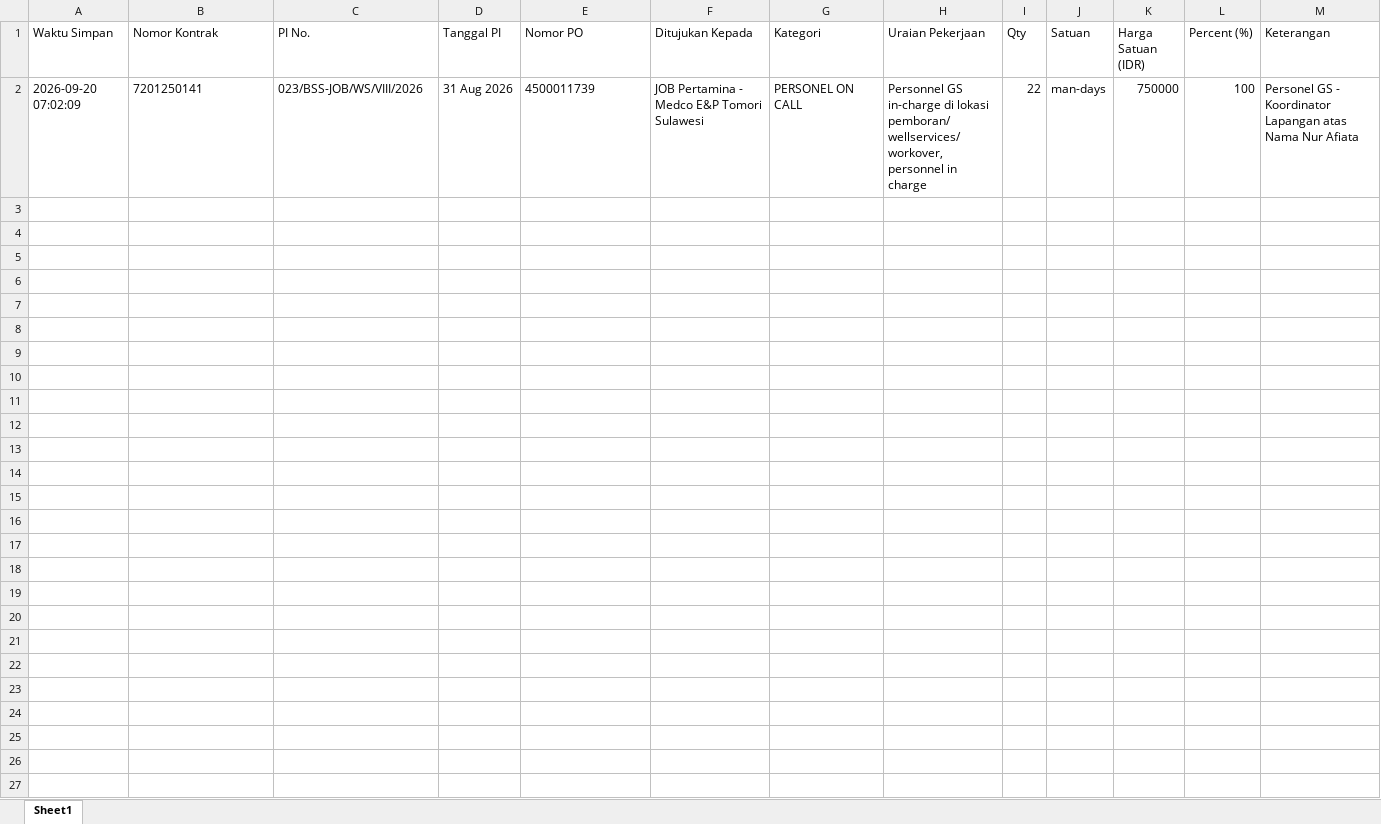
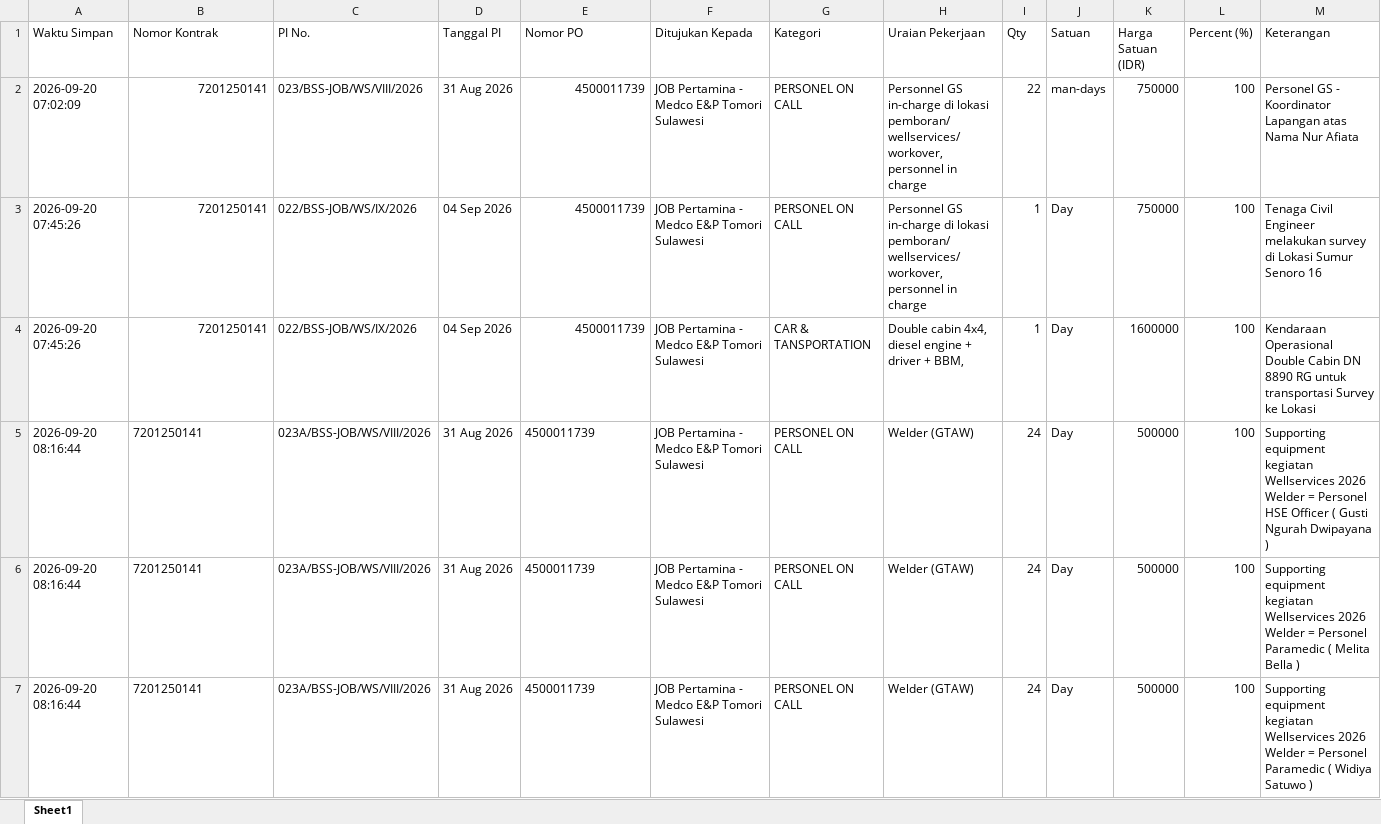
Before and after one commit to onesimussuriadi-coding/Dashboard-Proforma-Invoice-General-Services, an Excel workbook: database_penyimpanan_aman/database_proforma_invoice_tersimpan.xlsx, sheet Sheet1, drawn as a sheet; values as stored, in another font and other column widths than the file's, no borders; the diff names each change by its address in the sheet, - before the commit and + after, or states it on an @@ line.

```diff
--- a/database_penyimpanan_aman/database_proforma_invoice_tersimpan.xlsx (sheet Sheet1)
+++ b/database_penyimpanan_aman/database_proforma_invoice_tersimpan.xlsx (sheet Sheet1)
-B2 alignment: left
+B2 alignment: right
-E2 alignment: left
+E2 alignment: right
+row 3: 2026-09-20 07:45:26 | 7201250141 | 022/BSS-JOB/WS/IX/2026 | 04 Sep 2026 | 4500011739 | JOB Pertamina - Medco E&P Tomori Sulawesi | PERSONEL ON CALL | Personnel GS in-charge di lokasi pemboran/ wellservices/ workover, personnel in charge | 1 | Day | 750000 | 100 | Tenaga Civil Engineer melakukan survey di Lokasi Sumur Senoro 16
+row 4: 2026-09-20 07:45:26 | 7201250141 | 022/BSS-JOB/WS/IX/2026 | 04 Sep 2026 | 4500011739 | JOB Pertamina - Medco E&P Tomori Sulawesi | CAR & TANSPORTATION | Double cabin 4x4, diesel engine + driver + BBM, | 1 | Day | 1600000 | 100 | Kendaraan Operasional Double Cabin DN 8890 RG untuk transportasi Survey ke Lokasi
+row 5: 2026-09-20 08:16:44 | 7201250141 | 023A/BSS-JOB/WS/VIII/2026 | 31 Aug 2026 | 4500011739 | JOB Pertamina - Medco E&P Tomori Sulawesi | PERSONEL ON CALL | Welder (GTAW) | 24 | Day | 500000 | 100 | Supporting equipment kegiatan Wellservices 2026 Welder = Personel HSE Officer ( Gusti Ngurah Dwipayana )
+row 6: 2026-09-20 08:16:44 | 7201250141 | 023A/BSS-JOB/WS/VIII/2026 | 31 Aug 2026 | 4500011739 | JOB Pertamina - Medco E&P Tomori Sulawesi | PERSONEL ON CALL | Welder (GTAW) | 24 | Day | 500000 | 100 | Supporting equipment kegiatan Wellservices 2026 Welder = Personel Paramedic ( Melita Bella )
+row 7: 2026-09-20 08:16:44 | 7201250141 | 023A/BSS-JOB/WS/VIII/2026 | 31 Aug 2026 | 4500011739 | JOB Pertamina - Medco E&P Tomori Sulawesi | PERSONEL ON CALL | Welder (GTAW) | 24 | Day | 500000 | 100 | Supporting equipment kegiatan Wellservices 2026 Welder = Personel Paramedic ( Widiya Satuwo )
```
Also changed, not shown: database_penyimpanan_aman/database_bamp_tersimpan.xlsx, database_penyimpanan_aman/database_basp_tersimpan.xlsx, 12 other files.
